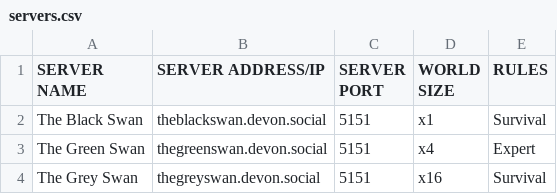
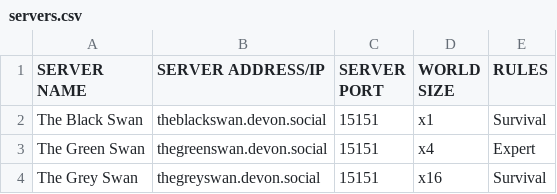
Before and after one commit to TwigGlenn4/BHS, a CSV file: .github/servers.csv, drawn as a sheet.

Commit message:
Update servers.csv

```diff
--- a/.github/servers.csv
+++ b/.github/servers.csv
@@ -1,4 +1,4 @@
 SERVER NAME,SERVER ADDRESS/IP,SERVER PORT,WORLD SIZE,RULES
-The Black Swan,theblackswan.devon.social,5151,x1,Survival
-The Green Swan,thegreenswan.devon.social,5151,x4,Expert
-The Grey Swan,thegreyswan.devon.social,5151,x16,Survival
+The Black Swan,theblackswan.devon.social,15151,x1,Survival
+The Green Swan,thegreenswan.devon.social,15151,x4,Expert
+The Grey Swan,thegreyswan.devon.social,15151,x16,Survival
```
